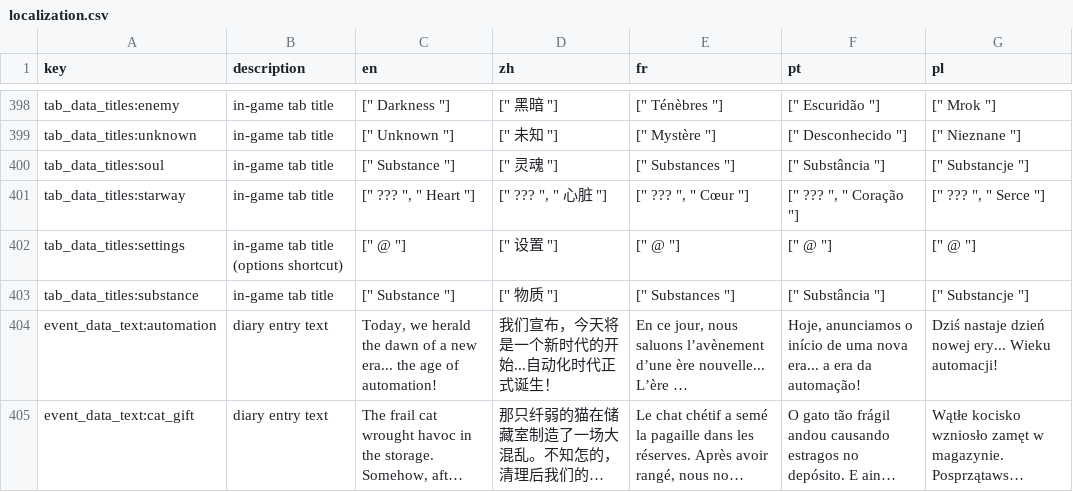
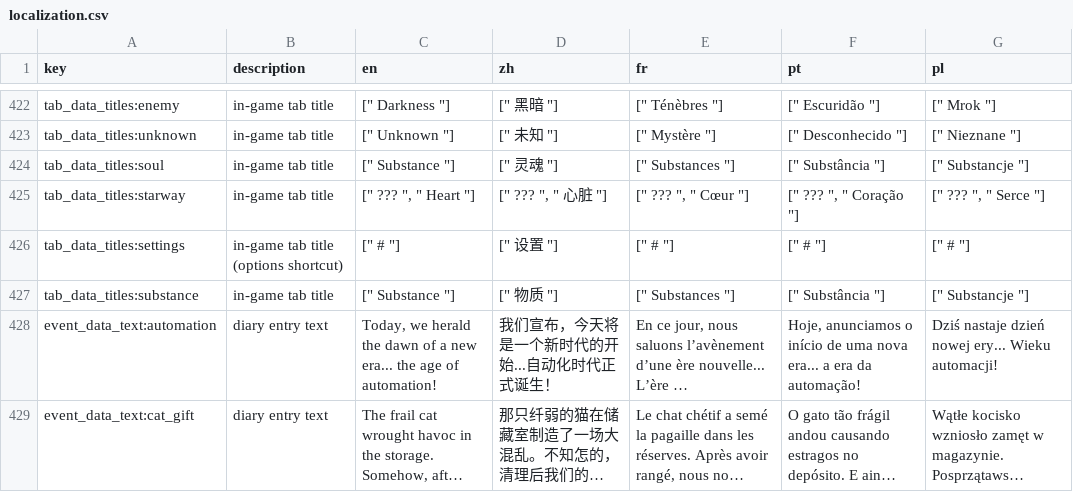
Before and after one commit to TinyTakinTeller/GodotProjectZero, a CSV file: assets/i18n/localization.csv, drawn as a sheet; only a part is shown, gaps mark what is left out; long unchanged cells end in …; the diff covers the shown part only.

```diff
--- a/assets/i18n/localization.csv
+++ b/assets/i18n/localization.csv
@@ -401,3 +425,3 @@ tab_data_titles:soul,in-game tab title,"["" Substance ""]","["" 灵魂 ""]","[""
 tab_data_titles:starway,in-game tab title,"["" ??? "", "" Heart ""]","["" ??? "", "" 心脏 ""]","["" ??? "", "" Cœur ""]","["" ??? "", "" Coração ""]","["" ??? "", "" Serce ""]"
-tab_data_titles:settings,in-game tab title (options shortcut),"["" @ ""]","["" 设置 ""]","["" @ ""]","["" @ ""]","["" @ ""]"
+tab_data_titles:settings,in-game tab title (options shortcut),"["" # ""]","["" 设置 ""]","["" # ""]","["" # ""]","["" # ""]"
 tab_data_titles:substance,in-game tab title,"["" Substance ""]","["" 物质 ""]","["" Substances ""]","["" Substância ""]","["" Substancje ""]"
```
Also changed, not shown: 24 added rows elsewhere in this file, 47 other files.
